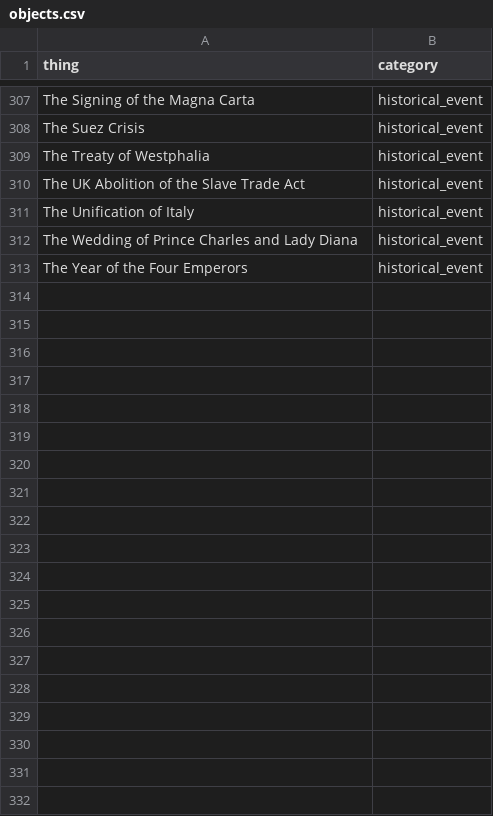
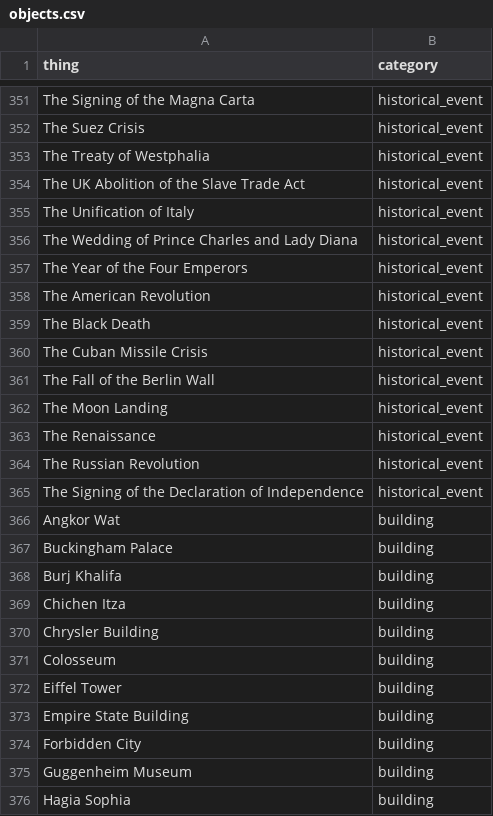
Before and after one commit to mfixman/rag-thesis, a CSV file: data/objects.csv, drawn as a sheet; only a part is shown, gaps mark what is left out; the diff covers the shown part only; the diff names each change by its address in the sheet, - before the commit and + after, or states it on an @@ line.

Commit message:
Adding more questions and objects.

```diff
--- a/data/objects.csv
+++ b/data/objects.csv
+row 358: The American Revolution | historical_event
+row 359: The Black Death | historical_event
+row 360: The Cuban Missile Crisis | historical_event
+row 361: The Fall of the Berlin Wall | historical_event
+row 362: The Moon Landing | historical_event
+row 363: The Renaissance | historical_event
+row 364: The Russian Revolution | historical_event
+row 365: The Signing of the Declaration of Independence | historical_event
+row 366: Angkor Wat | building
+row 367: Buckingham Palace | building
+row 368: Burj Khalifa | building
+row 369: Chichen Itza | building
+row 370: Chrysler Building | building
+row 371: Colosseum | building
+row 372: Eiffel Tower | building
+row 373: Empire State Building | building
+row 374: Forbidden City | building
+row 375: Guggenheim Museum | building
+row 376: Hagia Sophia | building
```
Also changed, not shown: 80 added rows elsewhere in this file, 14 other files.
